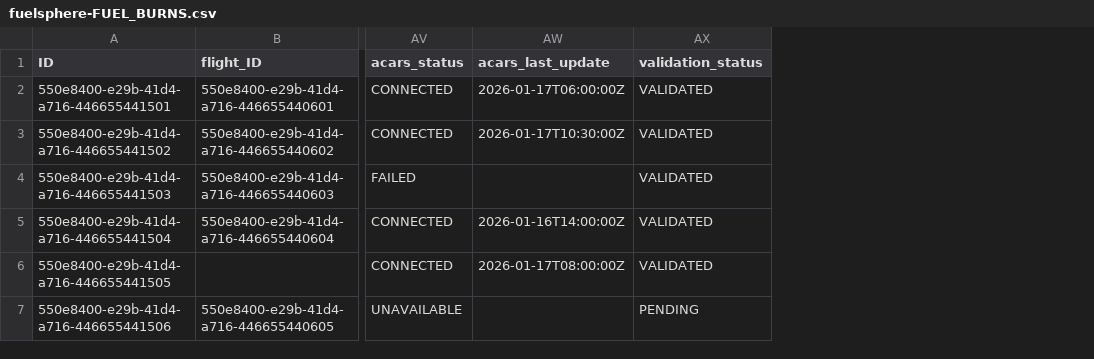
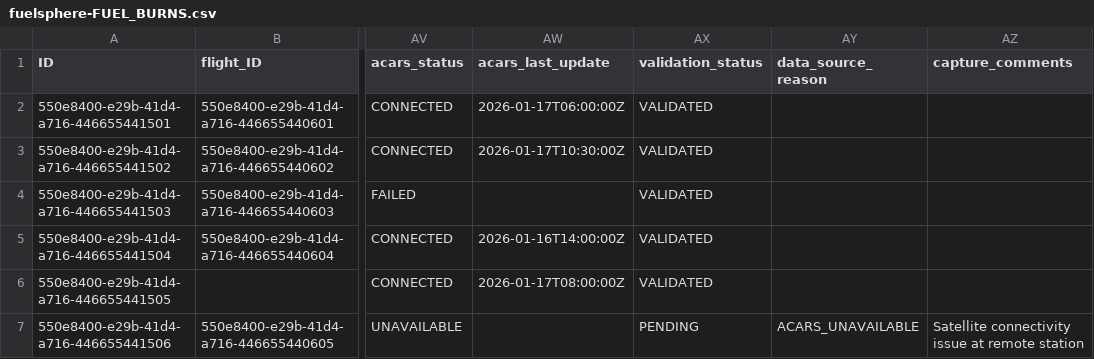
Before and after one commit to kalpesh0304/FuelSphere, a CSV file: db/data/fuelsphere-FUEL_BURNS.csv, drawn as a sheet; only a part is shown, gaps mark what is left out; the diff names each change by its address in the sheet, - before the commit and + after, or states it on an @@ line.

```diff
--- a/db/data/fuelsphere-FUEL_BURNS.csv
+++ b/db/data/fuelsphere-FUEL_BURNS.csv
+column AY (data_source_reason), row 7: ACARS_UNAVAILABLE
+column AZ (capture_comments), row 7: Satellite connectivity issue at remote station
```
Also changed, not shown: 2 other files.
